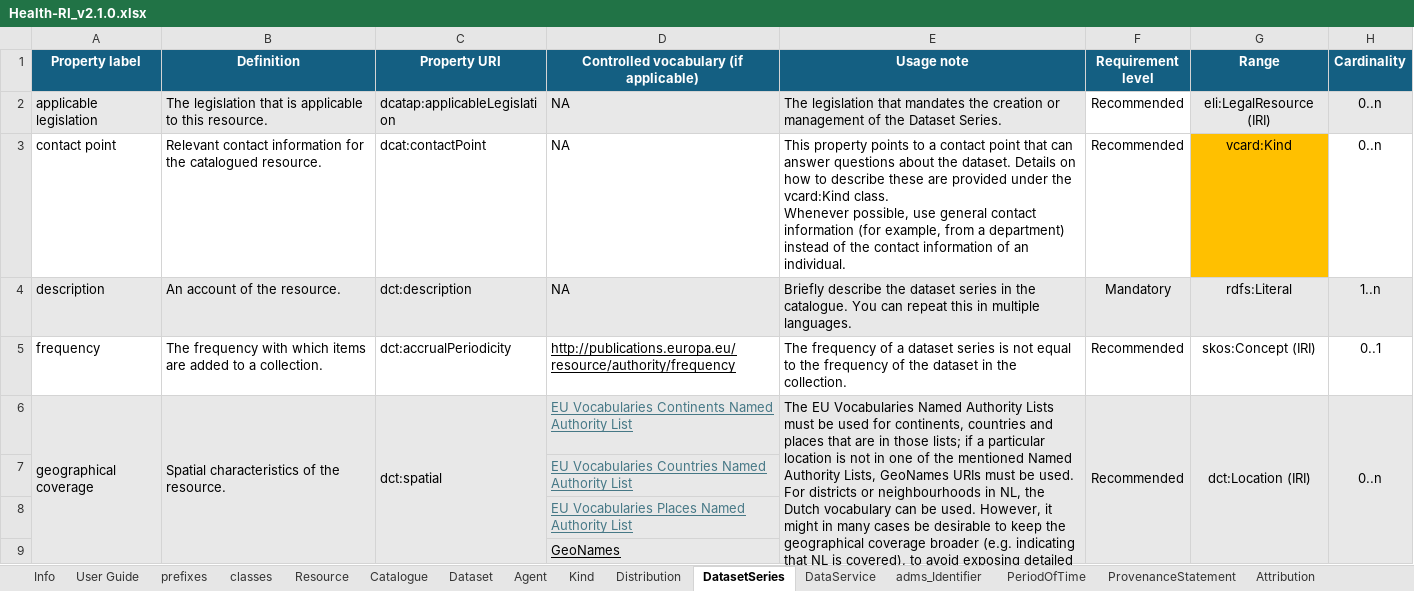
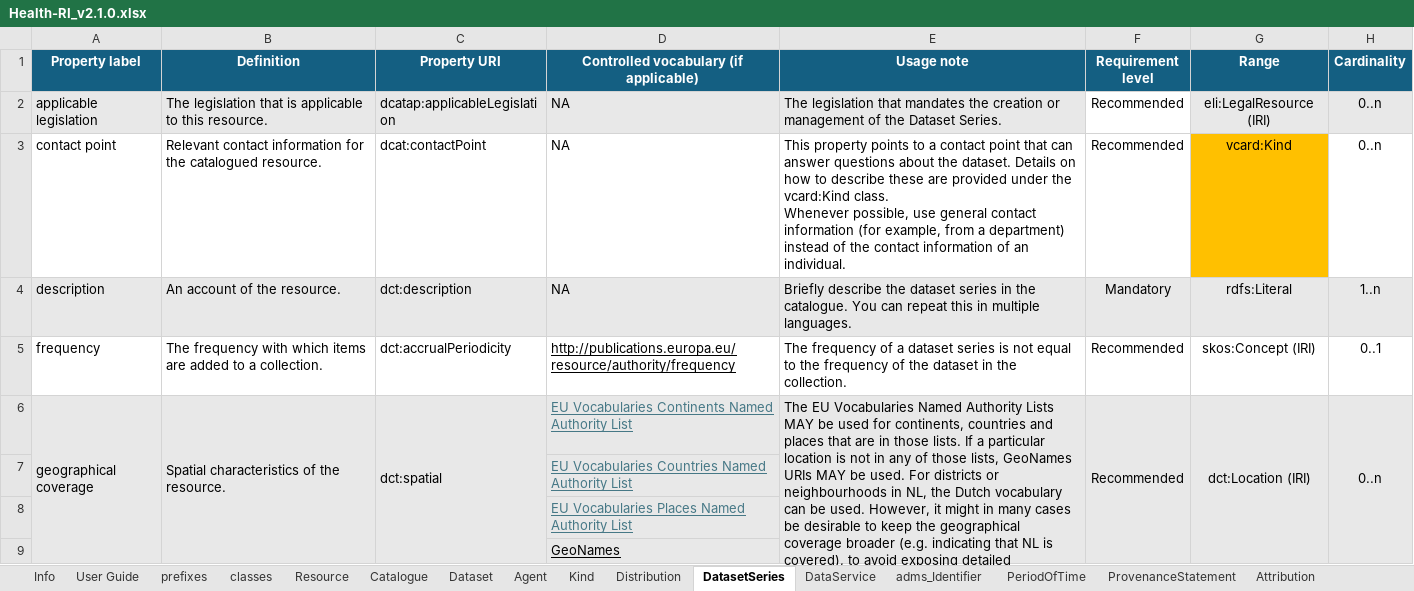
Before and after one commit to Health-RI/health-ri-metadata, an Excel workbook: Documents/Health-RI_v2.1.0.xlsx, sheet DatasetSeries, drawn as a sheet; only a part is shown; values as stored, in another font and other column widths than the file's, no borders; conditional formats not drawn; the diff names each change by its address in the sheet, - before the commit and + after, or states it on an @@ line.

```diff
--- a/Documents/Health-RI_v2.1.0.xlsx (sheet DatasetSeries)
+++ b/Documents/Health-RI_v2.1.0.xlsx (sheet DatasetSeries)
-E6 (Usage note): …Authority Lists must be used for continents, countries and places that are in those lists; if a particular location is not in one of the mentioned Named Authority Lists, GeoNames URIs must be used.…
+E6 (Usage note): …Authority Lists MAY be used for continents, countries and places that are in those lists. If a particular location is not in any of those lists, GeoNames URIs MAY be used.…
```
Also changed, not shown: sheet Catalogue, sheet Dataset, Documents/Health-RI_v2.1.0-for-FDP.xlsx.
